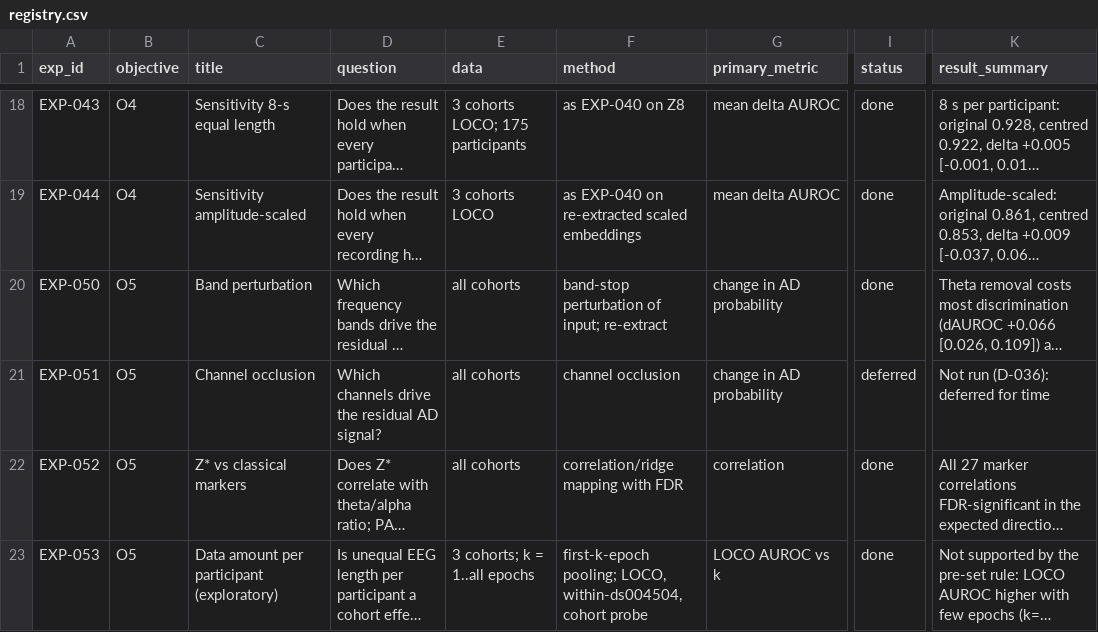
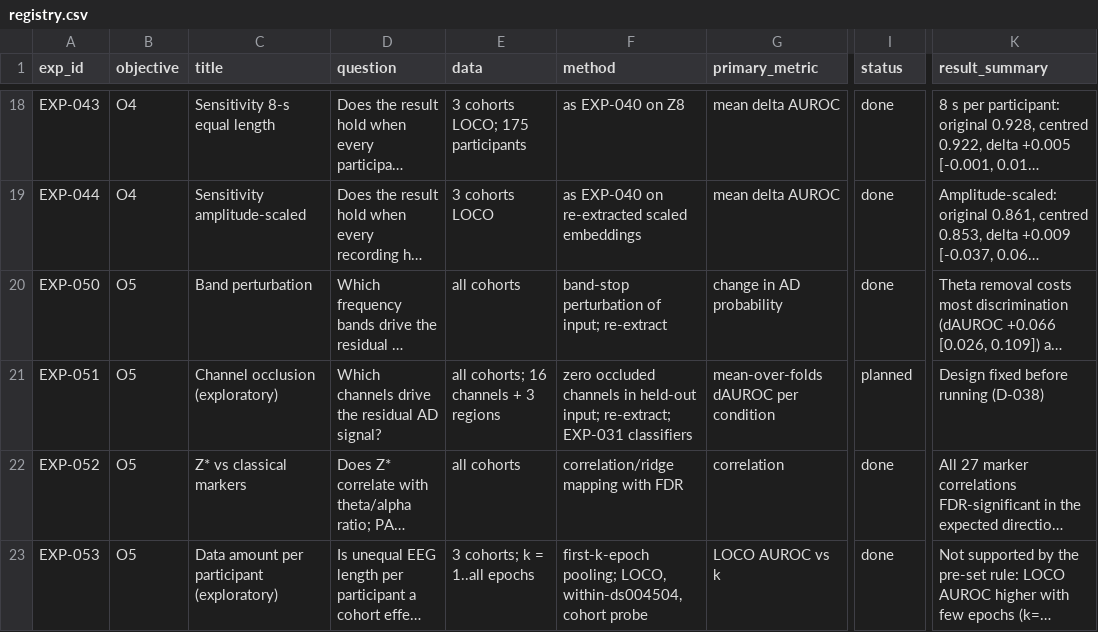
Before and after one commit to WanjaWhoopie/demographic-and-acquisition-eeg-research-project, a CSV file: experiments/registry.csv, drawn as a sheet; only a part is shown, gaps mark what is left out; long unchanged cells end in …; the diff names each change by its address in the sheet, - before the commit and + after, or states it on an @@ line.

Commit message:
Pre-register EXP-051, channel occlusion
Fixes the design before any occluded embedding exists: zero one channel
or one region in the held-out cohort's average-referenced input, apply
the EXP-050 classifiers refitted on intact training data, and read the
mean-over-folds change in AUROC with a rule set in advance. Recorded as
D-038; the analysis is exploratory.

```diff
--- a/experiments/registry.csv
+++ b/experiments/registry.csv
-C21 (title): Channel occlusion
+C21 (title): Channel occlusion (exploratory)
-E21 (data): all cohorts
+E21 (data): all cohorts; 16 channels + 3 regions
-F21 (method): channel occlusion
+F21 (method): zero occluded channels in held-out input; re-extract; EXP-031 classifiers
-G21 (primary_metric): change in AD probability
+G21 (primary_metric): mean-over-folds dAUROC per condition
-I21 (status): deferred
+I21 (status): planned
-K21 (result_summary): Not run (D-036): deferred for time
+K21 (result_summary): Design fixed before running (D-038)
```
Also changed, not shown: 3 other files.
